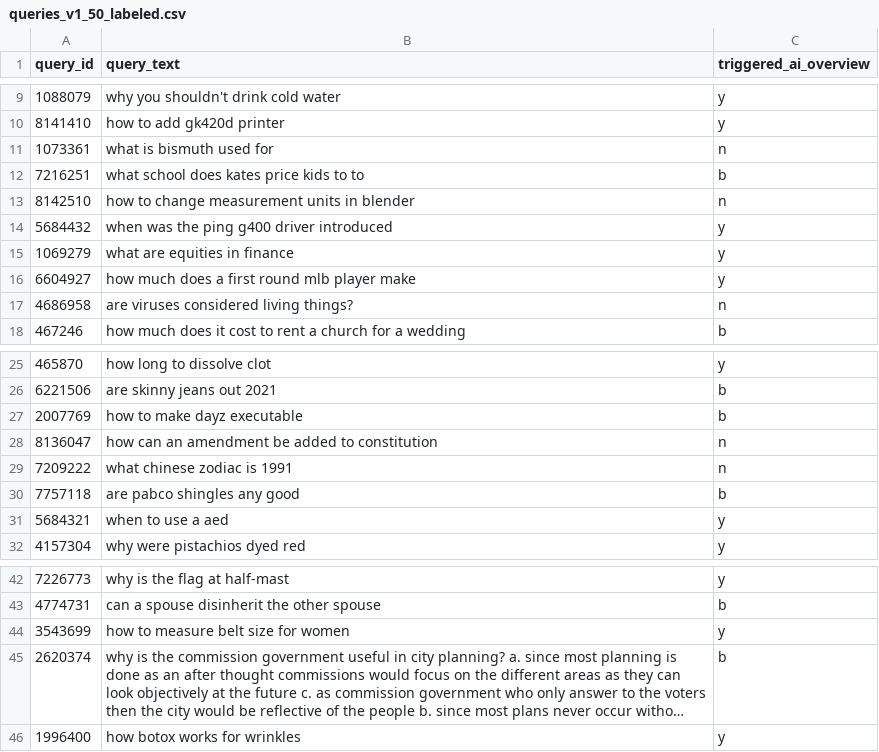
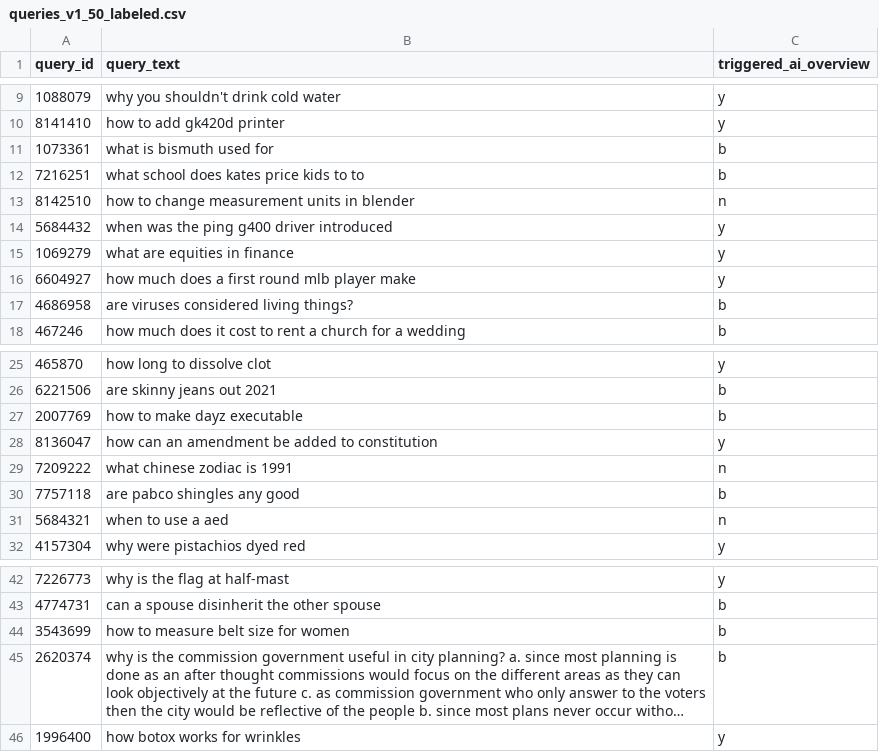
Before and after one commit to OriginalityAI/ai-citation-study, a CSV file: samples/v1_50/queries_v1_50_labeled.csv, drawn as a sheet; only a part is shown, gaps mark what is left out; long unchanged cells end in …; the diff names each change by its address in the sheet, - before the commit and + after, or states it on an @@ line.

```diff
--- a/samples/v1_50/queries_v1_50_labeled.csv
+++ b/samples/v1_50/queries_v1_50_labeled.csv
-C11 (triggered_ai_overview): n
+C11 (triggered_ai_overview): b
-C17 (triggered_ai_overview): n
+C17 (triggered_ai_overview): b
-C28 (triggered_ai_overview): n
+C28 (triggered_ai_overview): y
-C31 (triggered_ai_overview): y
+C31 (triggered_ai_overview): n
-C44 (triggered_ai_overview): y
+C44 (triggered_ai_overview): b
```
Also changed, not shown: 51 other files.
